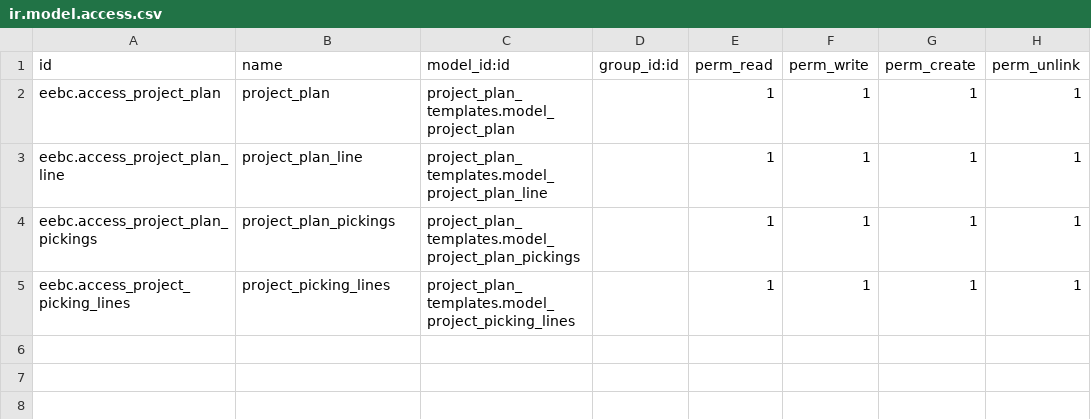
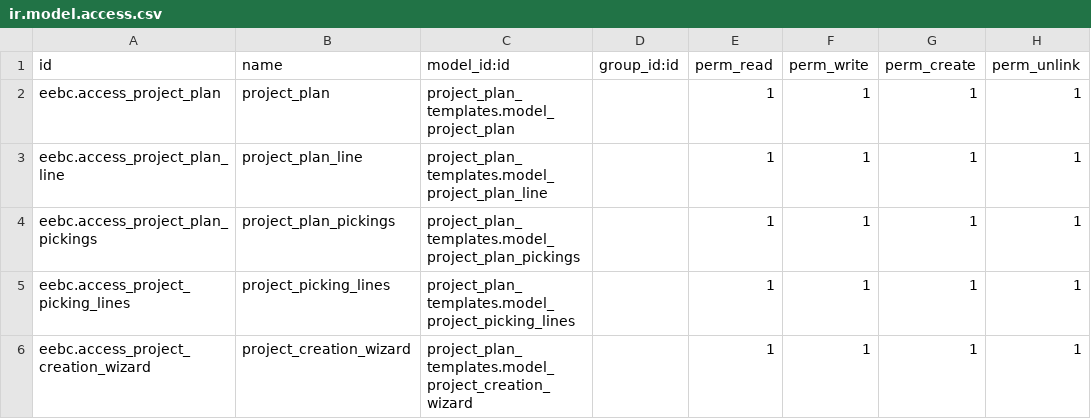
Before and after one commit to andresarellanon1/eebc, a CSV file: project_plan_templates/security/ir.model.access.csv, drawn as a sheet.

```diff
--- a/project_plan_templates/security/ir.model.access.csv
+++ b/project_plan_templates/security/ir.model.access.csv
@@ -5 +5,2 @@ eebc.access_project_plan_pickings,project_plan_pickings,project_plan_templates.m
 eebc.access_project_picking_lines,project_picking_lines,project_plan_templates.model_project_picking_lines,,1,1,1,1
+eebc.access_project_creation_wizard,project_creation_wizard,project_plan_templates.model_project_creation_wizard,,1,1,1,1
```
Also changed, not shown: 1 other file.
